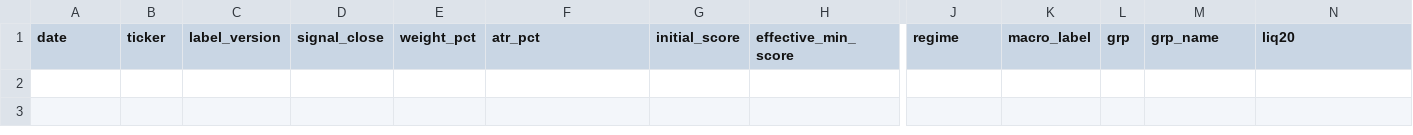
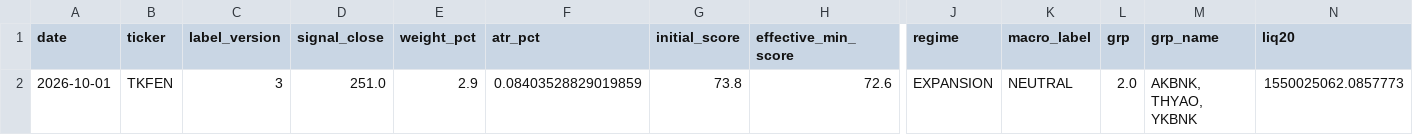
Before and after one commit to evsayar33-oss/bist_shock_quant, a CSV file: backtest_ledger.csv, drawn as a sheet; only a part is shown, gaps mark what is left out; rows hold the shown columns only; the diff names each change by its address in the sheet, - before the commit and + after, or states it on an @@ line.

```diff
--- a/backtest_ledger.csv
+++ b/backtest_ledger.csv
+row 2: 2026-10-01 | TKFEN | 3 | 251.0 | 2.9 | 0.08403528829019859 | 73.8 | 72.6 | EXPANSION | NEUTRAL | 2.0 | AKBNK, THYAO, YKBNK | 1550025062.0857773
```
Also changed, not shown: 49 other files.
